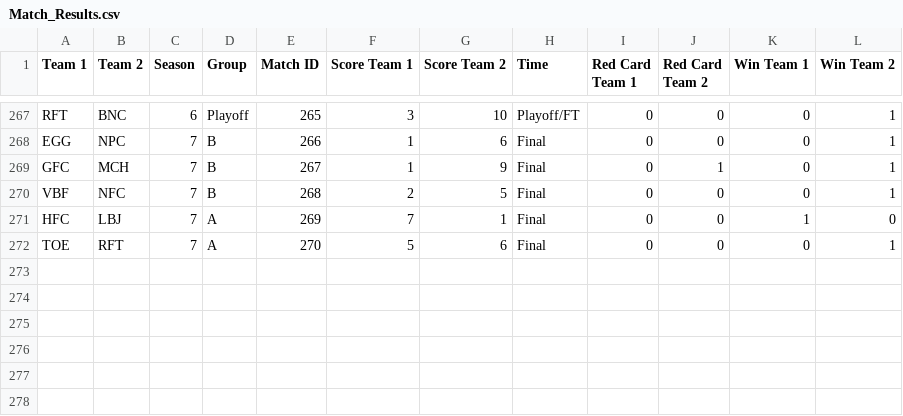
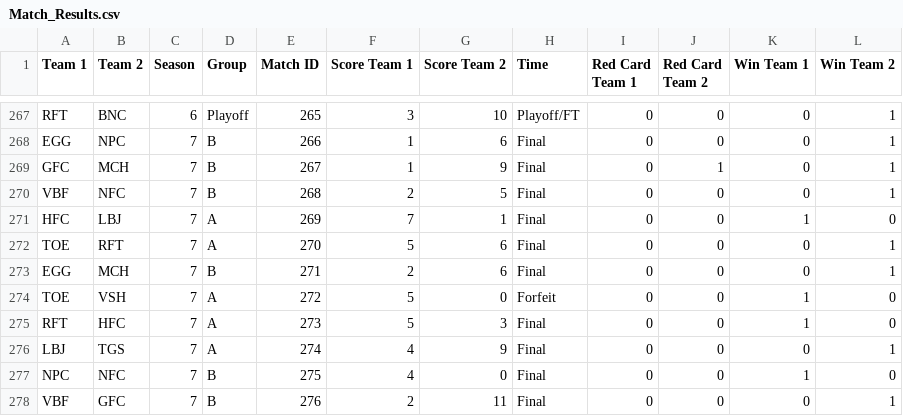
Before and after one commit to Fejiroisaacs/Haverford-IFL, a CSV file: data/Match_Results.csv, drawn as a sheet; only a part is shown, gaps mark what is left out; the diff names each change by its address in the sheet, - before the commit and + after, or states it on an @@ line.

```diff
--- a/data/Match_Results.csv
+++ b/data/Match_Results.csv
+row 273: EGG | MCH | 7 | B | 271 | 2 | 6 | Final | 0 | 0 | 0 | 1
+row 274: TOE | VSH | 7 | A | 272 | 5 | 0 | Forfeit | 0 | 0 | 1 | 0
+row 275: RFT | HFC | 7 | A | 273 | 5 | 3 | Final | 0 | 0 | 1 | 0
+row 276: LBJ | TGS | 7 | A | 274 | 4 | 9 | Final | 0 | 0 | 0 | 1
+row 277: NPC | NFC | 7 | B | 275 | 4 | 0 | Final | 0 | 0 | 1 | 0
+row 278: VBF | GFC | 7 | B | 276 | 2 | 11 | Final | 0 | 0 | 0 | 1
```
Also changed, not shown: data/player_match_stats.csv, data/player_ratings.csv, 6 other files.
